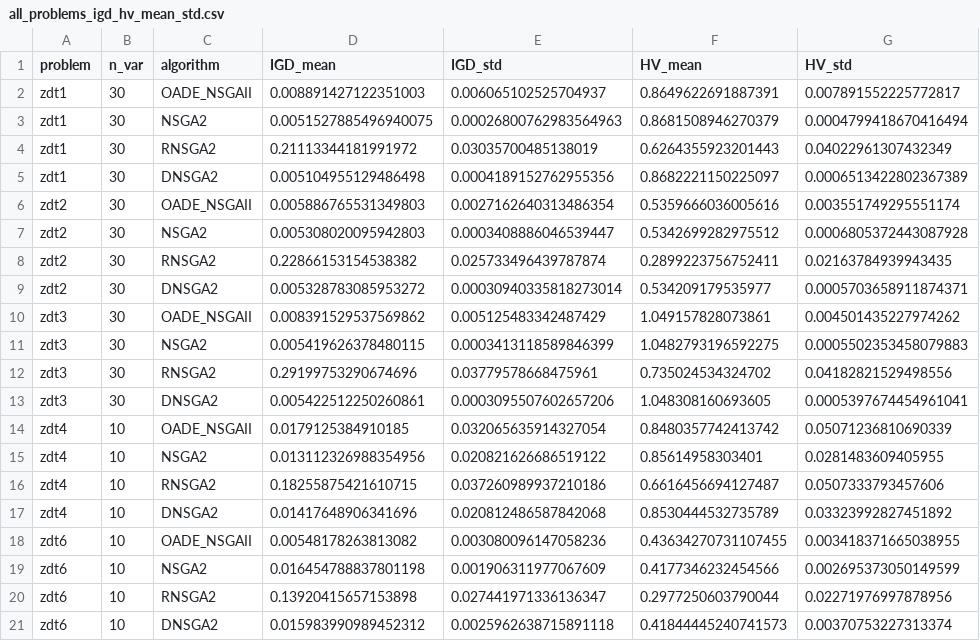
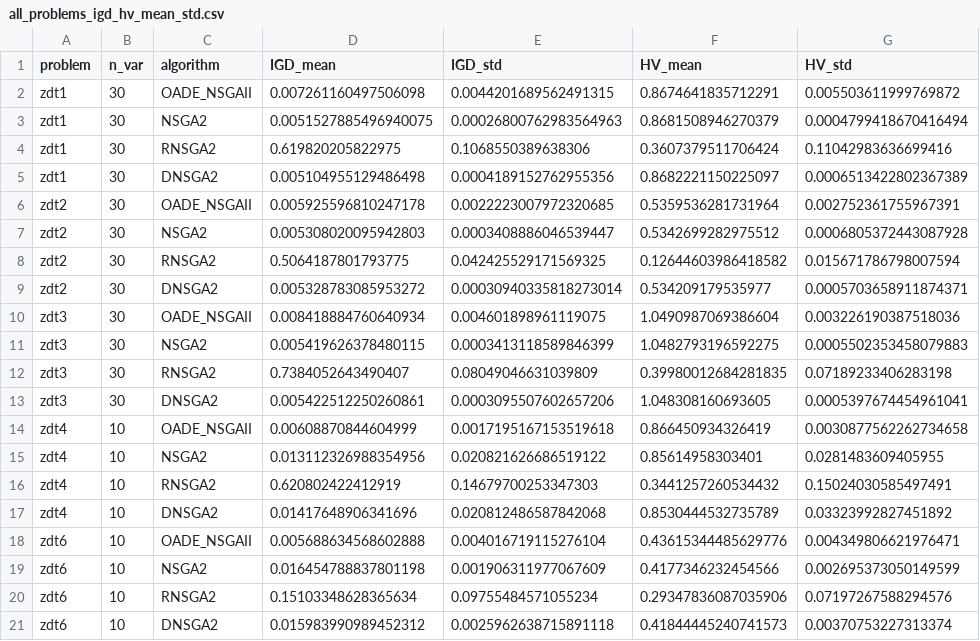
Before and after one commit to quagntam09/OADE-NSGA-II, a CSV file: results_zdt/all_problems_igd_hv_mean_std.csv, drawn as a sheet.

```diff
--- a/results_zdt/all_problems_igd_hv_mean_std.csv
+++ b/results_zdt/all_problems_igd_hv_mean_std.csv
@@ -1,21 +1,21 @@
 problem,n_var,algorithm,IGD_mean,IGD_std,HV_mean,HV_std
-zdt1,30,OADE_NSGAII,0.008891427122351003,0.006065102525704937,0.8649622691887391,0.007891552225772817
+zdt1,30,OADE_NSGAII,0.007261160497506098,0.0044201689562491315,0.8674641835712291,0.005503611999769872
 zdt1,30,NSGA2,0.0051527885496940075,0.00026800762983564963,0.8681508946270379,0.0004799418670416494
-zdt1,30,RNSGA2,0.21113344181991972,0.03035700485138019,0.6264355923201443,0.04022961307432349
+zdt1,30,RNSGA2,0.619820205822975,0.1068550389638306,0.3607379511706424,0.11042983636699416
 zdt1,30,DNSGA2,0.005104955129486498,0.0004189152762955356,0.8682221150225097,0.0006513422802367389
-zdt2,30,OADE_NSGAII,0.005886765531349803,0.0027162640313486354,0.5359666036005616,0.003551749295551174
+zdt2,30,OADE_NSGAII,0.005925596810247178,0.0022223007972320685,0.5359536281731964,0.002752361755967391
 zdt2,30,NSGA2,0.005308020095942803,0.0003408886046539447,0.5342699282975512,0.0006805372443087928
-zdt2,30,RNSGA2,0.22866153154538382,0.025733496439787874,0.2899223756752411,0.02163784939943435
+zdt2,30,RNSGA2,0.5064187801793775,0.042425529171569325,0.12644603986418582,0.015671786798007594
 zdt2,30,DNSGA2,0.005328783085953272,0.00030940335818273014,0.534209179535977,0.0005703658911874371
-zdt3,30,OADE_NSGAII,0.008391529537569862,0.005125483342487429,1.049157828073861,0.004501435227974262
+zdt3,30,OADE_NSGAII,0.008418884760640934,0.004601898961119075,1.0490987069386604,0.003226190387518036
 zdt3,30,NSGA2,0.005419626378480115,0.0003413118589846399,1.0482793196592275,0.0005502353458079883
-zdt3,30,RNSGA2,0.29199753290674696,0.03779578668475961,0.735024534324702,0.04182821529498556
+zdt3,30,RNSGA2,0.7384052643490407,0.08049046631039809,0.39980012684281835,0.07189233406283198
 zdt3,30,DNSGA2,0.005422512250260861,0.0003095507602657206,1.048308160693605,0.0005397674454961041
-zdt4,10,OADE_NSGAII,0.0179125384910185,0.032065635914327054,0.8480357742413742,0.05071236810690339
+zdt4,10,OADE_NSGAII,0.00608870844604999,0.0017195167153519618,0.866450934326419,0.0030877562262734658
 zdt4,10,NSGA2,0.013112326988354956,0.020821626686519122,0.85614958303401,0.0281483609405955
-zdt4,10,RNSGA2,0.18255875421610715,0.037260989937210186,0.6616456694127487,0.0507333793457606
+zdt4,10,RNSGA2,0.620802422412919,0.14679700253347303,0.3441257260534432,0.15024030585497491
 zdt4,10,DNSGA2,0.01417648906341696,0.020812486587842068,0.8530444532735789,0.03323992827451892
-zdt6,10,OADE_NSGAII,0.00548178263813082,0.003080096147058236,0.43634270731107455,0.003418371665038955
+zdt6,10,OADE_NSGAII,0.005688634568602888,0.004016719115276104,0.43615344485629776,0.004349806621976471
 zdt6,10,NSGA2,0.016454788837801198,0.001906311977067609,0.4177346232454566,0.002695373050149599
-zdt6,10,RNSGA2,0.13920415657153898,0.027441971336136347,0.2977250603790044,0.02271976997878956
+zdt6,10,RNSGA2,0.15103348628365634,0.09755484571055234,0.29347836087035906,0.07197267588294576
 zdt6,10,DNSGA2,0.015983990989452312,0.0025962638715891118,0.41844445240741573,0.00370753227313374
```
Also changed, not shown: results_zdt/all_problems_igd_hv_best.csv, results_zdt/zdt1_igd_hv_best.csv, 15 other files.
